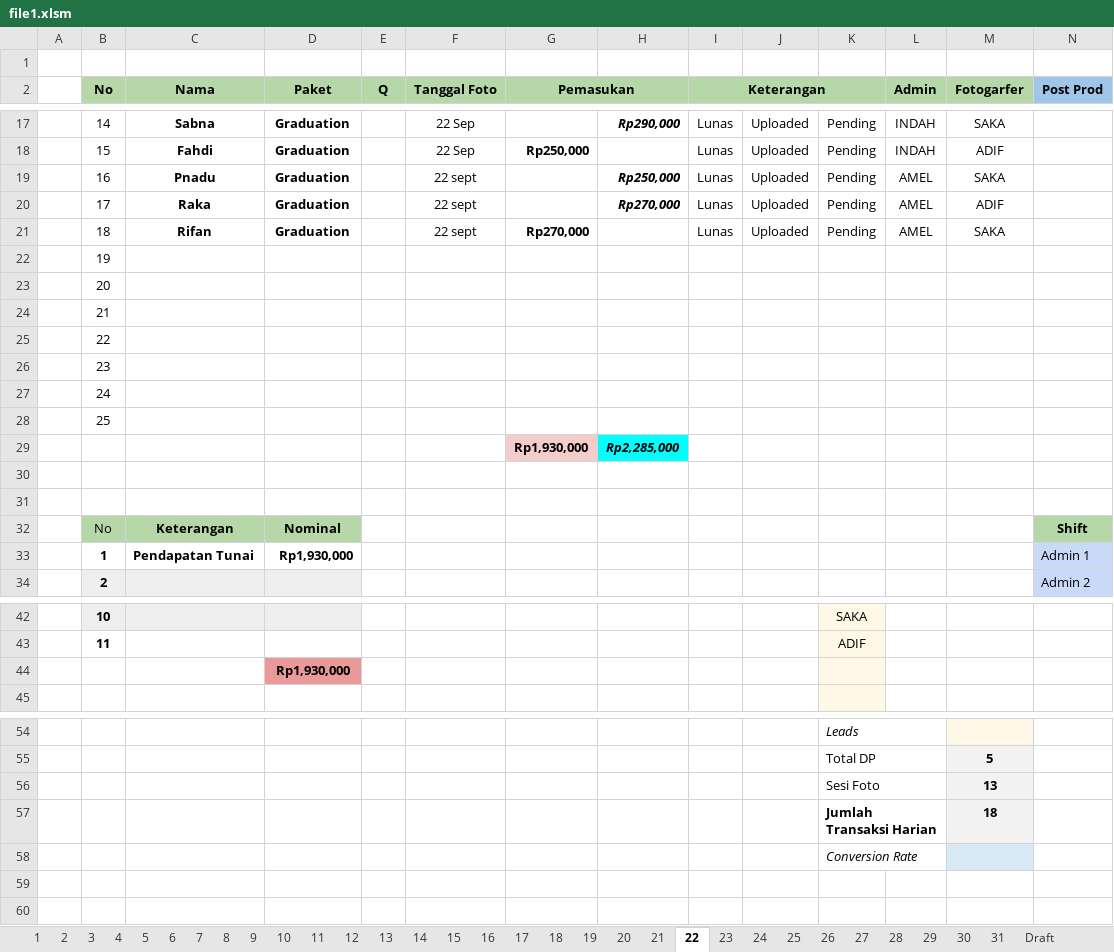
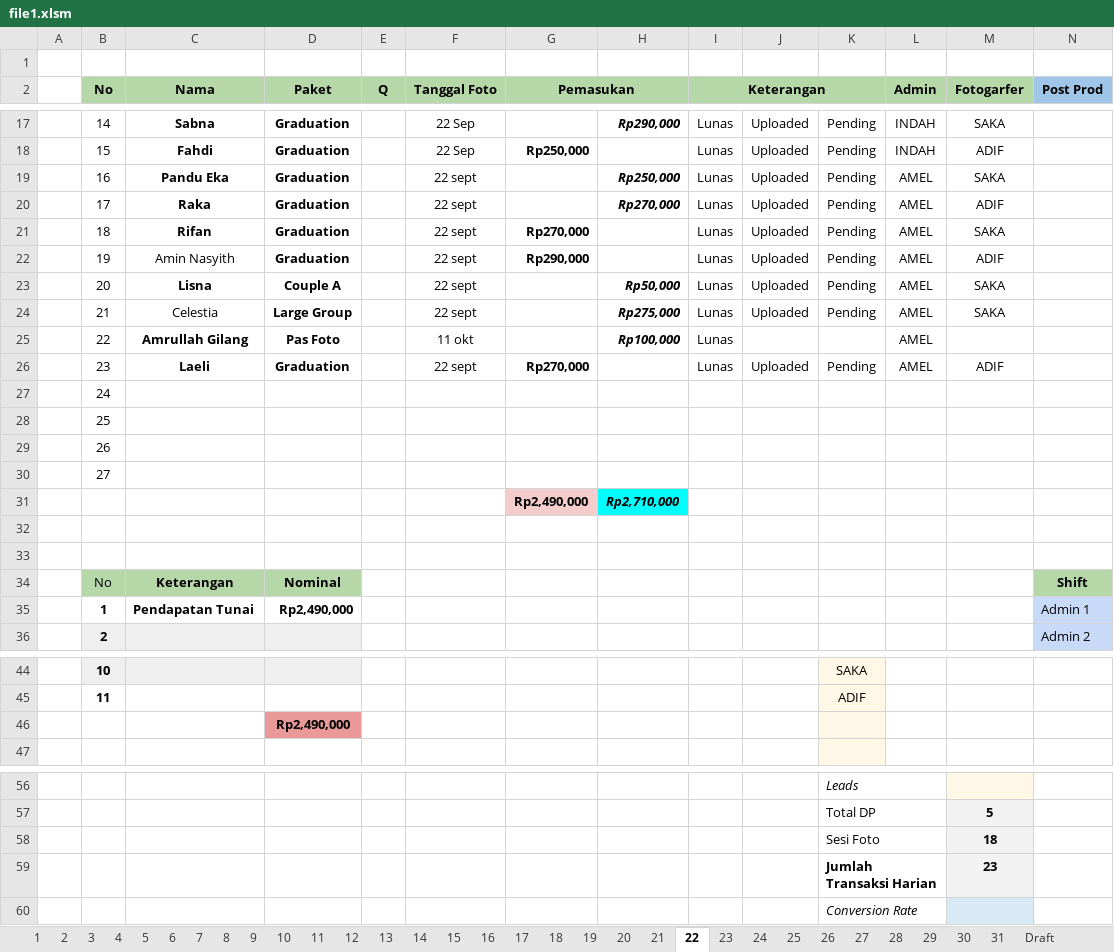
Before and after one commit to whynunuu/FoxeStudio, an Excel workbook: file1.xlsm, sheet 22, drawn as a sheet; only a part is shown, gaps mark what is left out; values as stored, in another font and other column widths than the file's, no borders; charts and pictures and conditional formats not drawn; removed rows and columns are numbered as before the commit, all else as after; rows hold the shown columns only; the diff names each change by its address in the sheet, - before the commit and + after, or states it on an @@ line.

```diff
--- a/file1.xlsm (sheet 22)
+++ b/file1.xlsm (sheet 22)
-C19 (Nama): Pnadu
+C19 (Nama): Pandu Eka
-row 22:  | 19
-row 23:  | 20
-row 24:  | 21
-row 25:  | 22
-row 26:  | 23
+row 22:  | 19 | Amin Nasyith | Graduation |  | 22 sept | Rp290,000 |  | Lunas | Uploaded | Pending | AMEL | ADIF
+row 23:  | 20 | Lisna | Couple A |  | 22 sept |  | Rp50,000 | Lunas | Uploaded | Pending | AMEL | SAKA
+row 24:  | 21 | Celestia | Large Group |  | 22 sept |  | Rp275,000 | Lunas | Uploaded | Pending | AMEL | SAKA
+row 25:  | 22 | Amrullah Gilang | Pas Foto |  | 11 okt |  | Rp100,000 | Lunas |  |  | AMEL
+row 26:  | 23 | Laeli | Graduation |  | 22 sept | Rp270,000 |  | Lunas | Uploaded | Pending | AMEL | ADIF
-row 29:  |  |  |  |  |  | Rp1,930,000 | Rp2,285,000
+row 29:  | 26
+row 30:  | 27
+row 31:  |  |  |  |  |  | Rp2,490,000 | Rp2,710,000
-D35 (Paket): Rp1,930,000
+D35 (Paket): Rp2,490,000
-D46 (Paket): Rp1,930,000
+D46 (Paket): Rp2,490,000
-row 56:  |  |  |  |  |  |  |  |  |  | Sesi Foto |  | 13
-K58: Jumlah Transaksi Harian
+K58: Sesi Foto
-K58 bold: on
+K58 bold: off
+row 59:  |  |  |  |  |  |  |  |  |  | Jumlah Transaksi Harian |  | 23
```
Also changed, not shown: sheet Resume Karyawan KPI, sheet 31, formulas that keep their value, charts or pictures, file2.xlsx, 3 other files.
